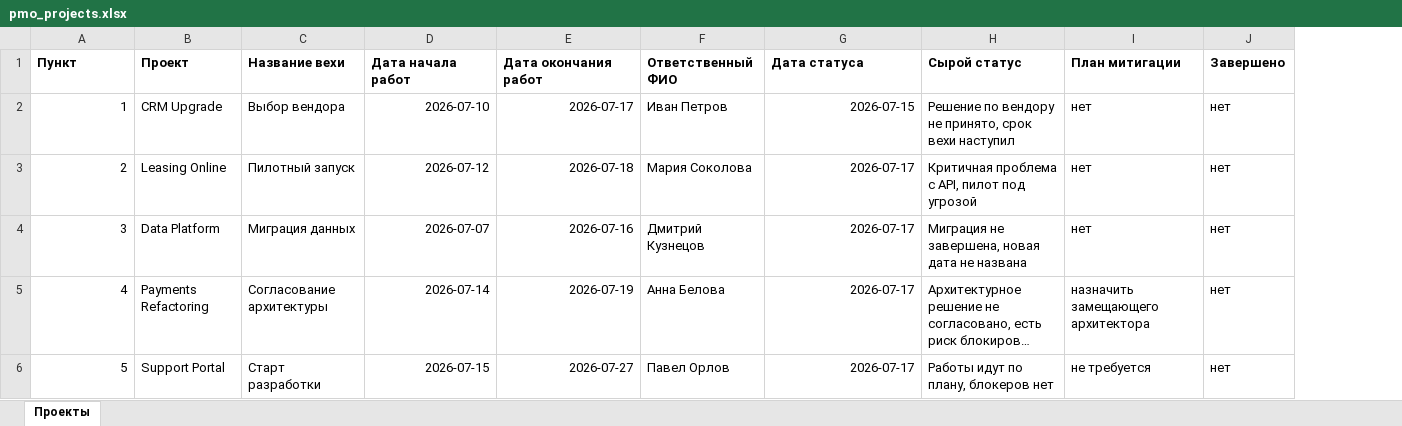
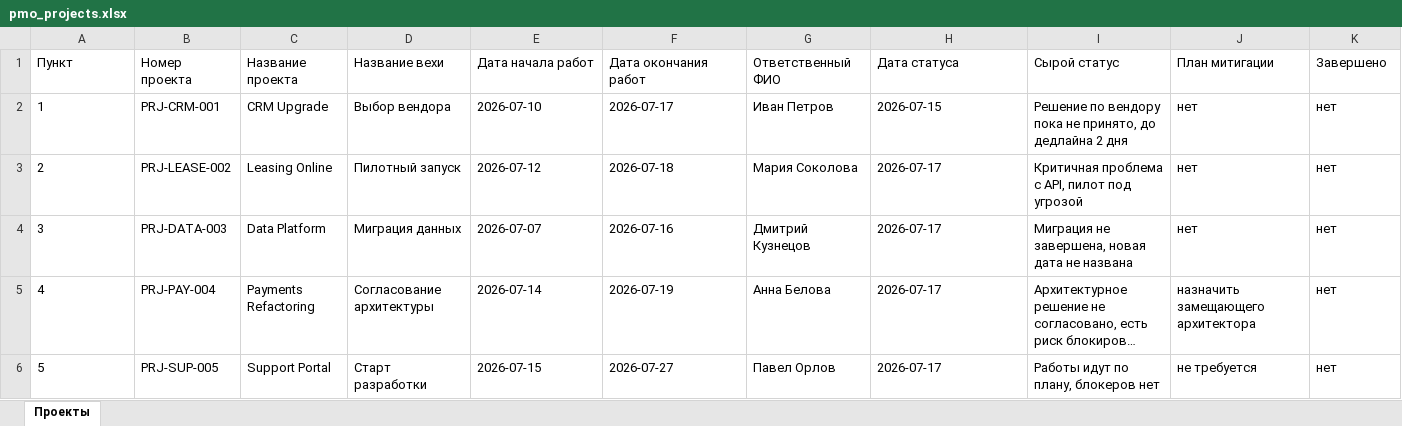
Before and after one commit to kiumetbaeva/ouroboros, an Excel workbook: Сценарии/LP-01-daily-pmo-control/Входные данные/pmo_projects.xlsx, sheet Проекты, drawn as a sheet; long unchanged cells end in …; values as stored, in another font and other column widths than the file's, no borders; addresses are those after the commit; the diff names each change by its address in the sheet, - before the commit and + after, or states it on an @@ line.

Commit message:
Refine LP-01 PMO control test data and unified dashboard output

```diff
--- a/Сценарии/LP-01-daily-pmo-control/Входные данные/pmo_projects.xlsx (sheet Проекты)
+++ b/Сценарии/LP-01-daily-pmo-control/Входные данные/pmo_projects.xlsx (sheet Проекты)
+column B (Номер проекта), rows 2-6: PRJ-CRM-001 | PRJ-LEASE-002 | PRJ-DATA-003 | PRJ-PAY-004 | PRJ-SUP-005
-A1 bold: on
+A1 bold: off
-C1: Проект
+C1: Название проекта
-C1:K1 bold: on
+C1:K1 bold: off
-A2:A6 alignment: right
+A2:A6 alignment: left
-E2:F6 alignment: right
+E2:F6 alignment: left
-H2:H6 alignment: right
+H2:H6 alignment: left
-I2 (Сырой статус): …по вендору не принято, срок вехи наступил
+I2 (Сырой статус): …по вендору пока не принято, до дедлайна 2 дня
```
Also changed, not shown: Сценарии/LP-01-daily-pmo-control/Входные данные/pmo_escalation_matrix.xlsx, Сценарии/LP-01-daily-pmo-control/Входные данные/pmo_escalation_responses.xlsx, 11 other files.
